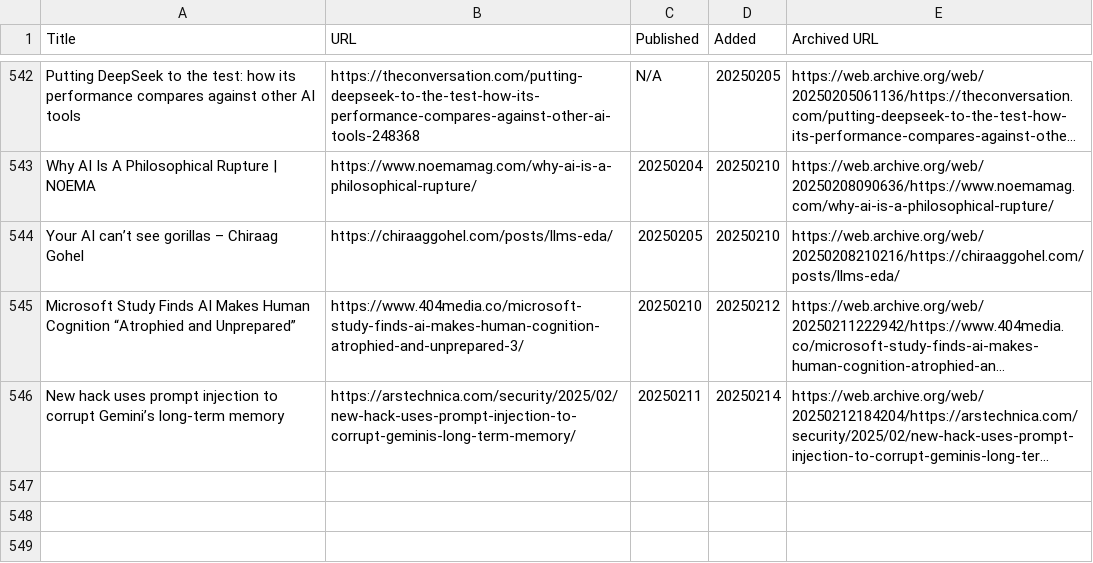
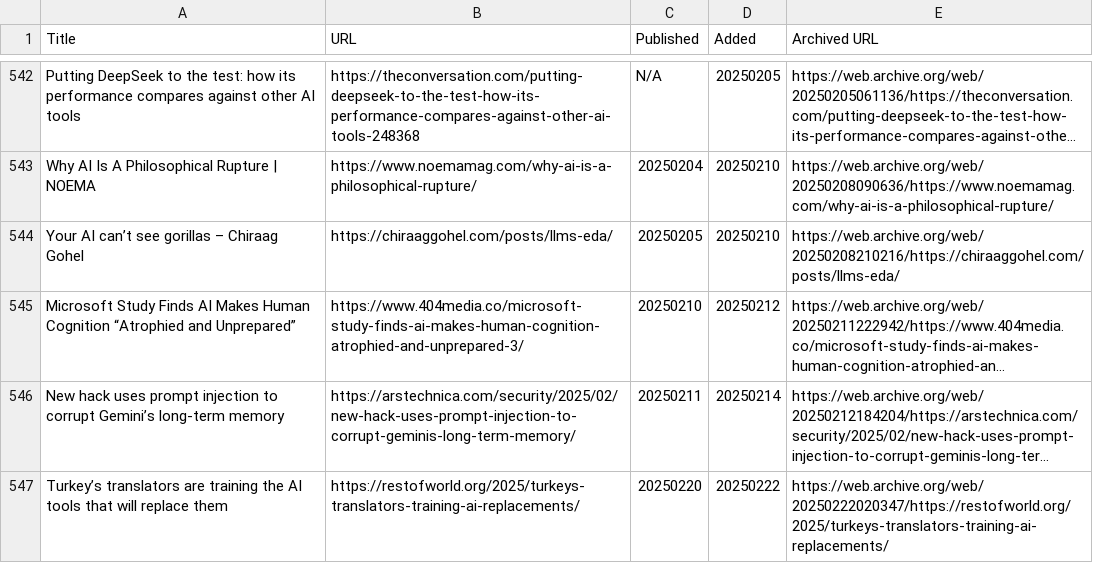
Before and after one commit to catlism/catlism.github.io, a TSV file: build/_static/reading_list.tsv, drawn as a sheet; only a part is shown, gaps mark what is left out; long unchanged cells end in …; the diff names each change by its address in the sheet, - before the commit and + after, or states it on an @@ line.

Commit message:
catlism_bot: updated reading_list with 1 new item(s)

```diff
--- a/build/_static/reading_list.tsv
+++ b/build/_static/reading_list.tsv
+row 547: Turkey’s translators are training the AI tools that will replace them | https://restofworld.org/2025/turkeys-translators-training-ai-replacements/ | 20250220 | 20250222 | https://web.archive.org/web/20250222020347/https://restofworld.org/2025/turkeys-translators-training-ai-replacements/
```
Also changed, not shown: source/_static/reading_list.tsv, 6 other files.
